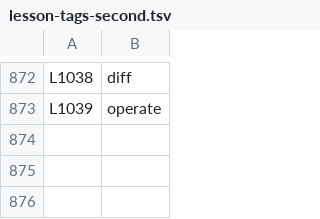
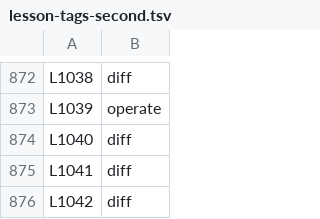
Before and after one commit to danwright32/claude-config, a TSV file: lesson-tags-second.tsv, drawn as a sheet; only a part is shown, gaps mark what is left out; the diff names each change by its address in the sheet, - before the commit and + after, or states it on an @@ line.

```diff
--- a/lesson-tags-second.tsv
+++ b/lesson-tags-second.tsv
+row 874: L1040 | diff
+row 875: L1041 | diff
+row 876: L1042 | diff
```
